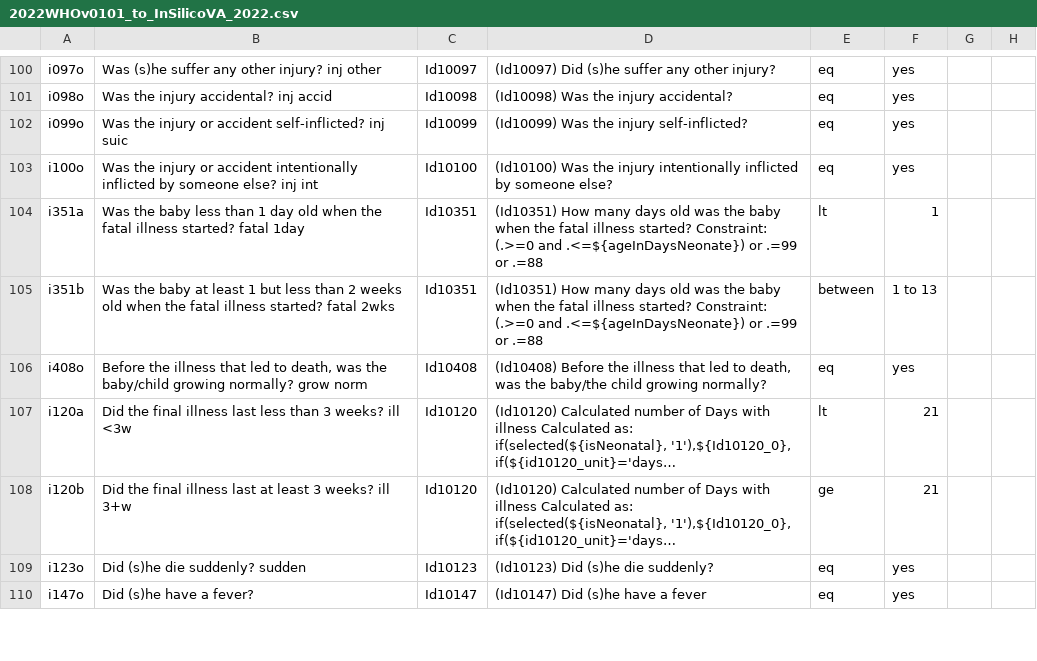
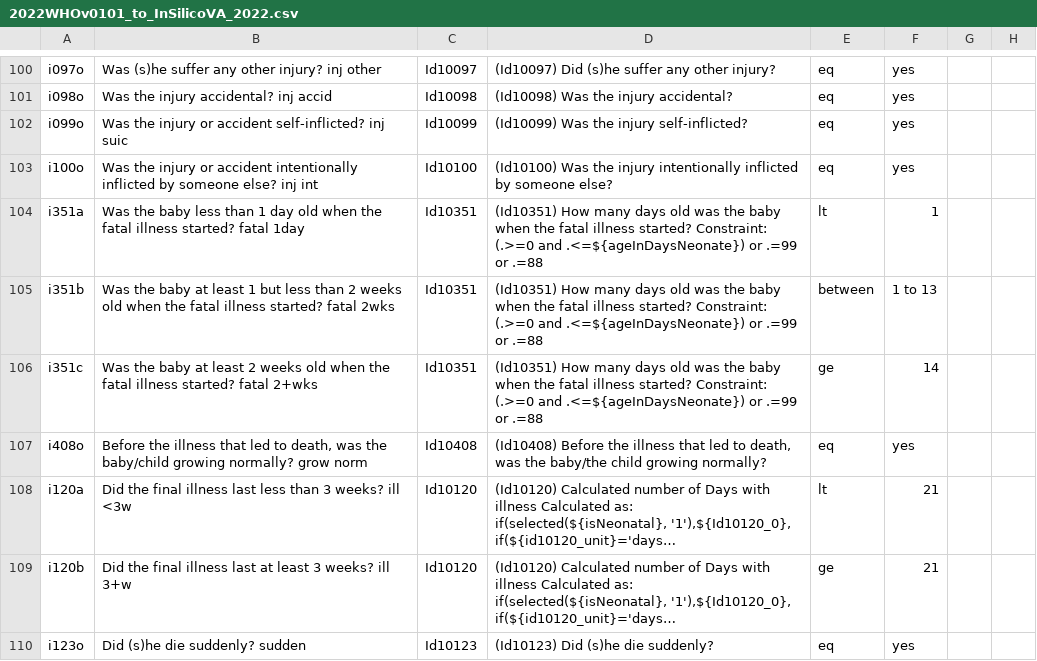
Before and after one commit to verbal-autopsy-software/pyCrossVA, a CSV file: pycrossva/resources/mapping_configuration_files/2022WHOv0101_to_InSilicoVA_2022.csv, drawn as a sheet; only a part is shown, gaps mark what is left out; the shorter side is filled out with more unchanged rows; long unchanged cells end in …; the diff covers the shown part only.

```diff
--- a/pycrossva/resources/mapping_configuration_files/2022WHOv0101_to_InSilicoVA_2022.csv
+++ b/pycrossva/resources/mapping_configuration_files/2022WHOv0101_to_InSilicoVA_2022.csv
@@ -105,2 +105,3 @@ i351a,Was the baby less than 1 day old when the fatal illness started? fatal 1da
 i351b,Was the baby at least 1 but less than 2 weeks old when the fatal illness started? fatal 2wks,Id10351,(Id10351) How many days old was the baby when the fatal illness started? Constraint: (.>=0 and .<=${ageInDaysNeonate}) or .=99 or .=88,between,1 to 13,,
+i351c,Was the baby at least 2 weeks old when the fatal illness started? fatal 2+wks,Id10351,(Id10351) How many days old was the baby when the fatal illness started? Constraint: (.>=0 and .<=${ageInDaysNeonate}) or .=99 or .=88,ge,14,,
 i408o,"Before the illness that led to death, was the baby/child growing normally? grow norm",Id10408,"(Id10408) Before the illness that led to death, was the baby/the child growing normally?",eq,yes,,
```
Also changed, not shown: 20 added rows, 8 removed rows and 4 edited cells elsewhere in this file, pycrossva/resources/sample_data/va_who_2022.csv, pycrossva/resources/sample_data/va_who_2022_3.csv, 2 other files.
